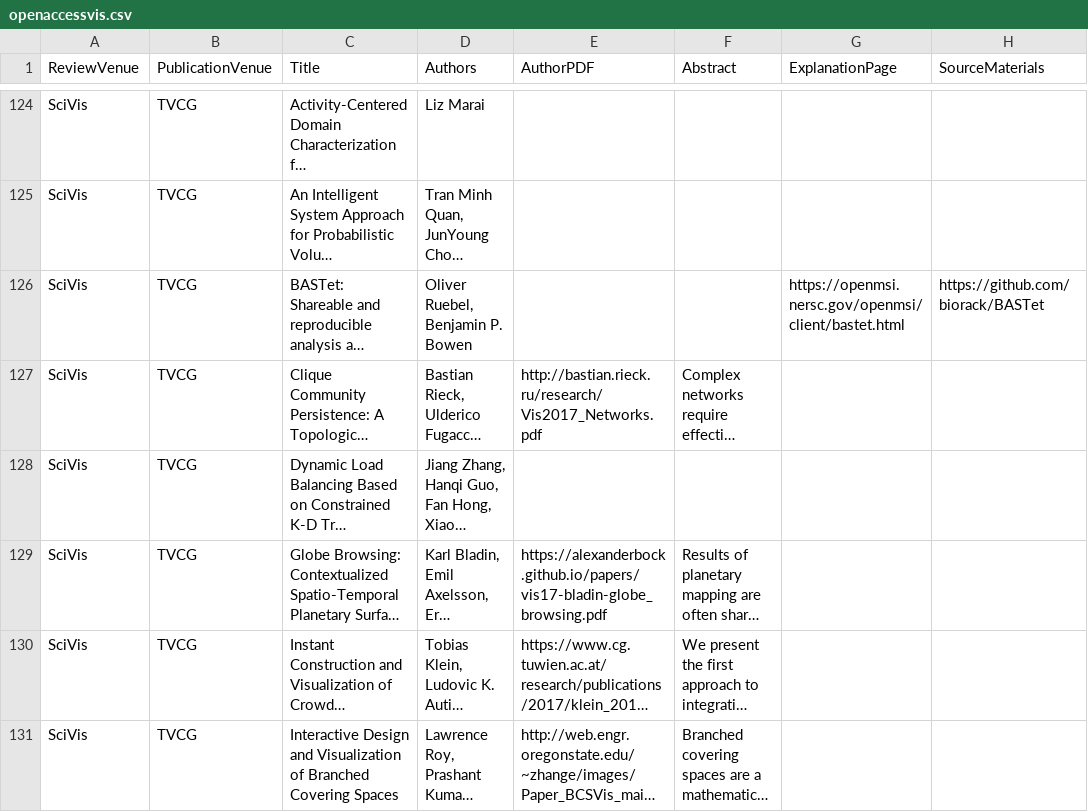
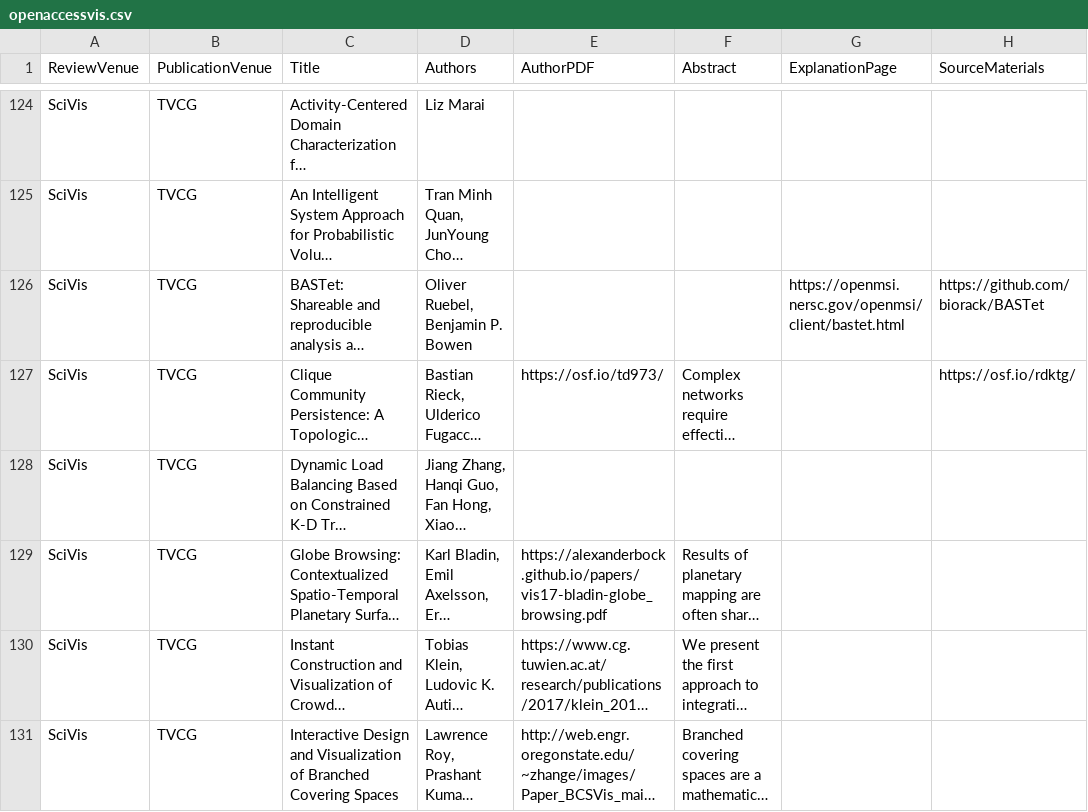
Before and after one commit to steveharoz/open-access-vis, a CSV file: openaccessvis.csv, drawn as a sheet; only a part is shown, gaps mark what is left out; long unchanged cells end in …; the diff names each change by its address in the sheet, - before the commit and + after, or states it on an @@ line.

Commit message:
data (close #38)

```diff
--- a/openaccessvis.csv
+++ b/openaccessvis.csv
-E127 (AuthorPDF): http://bastian.rieck.ru/research/Vis2017_Networks.pdf
+E127 (AuthorPDF): https://osf.io/td973/
-H127 (SourceMaterials): (empty)
+H127 (SourceMaterials): https://osf.io/rdktg/
```
